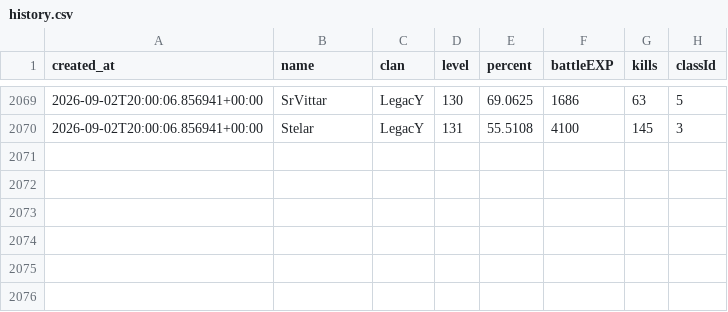
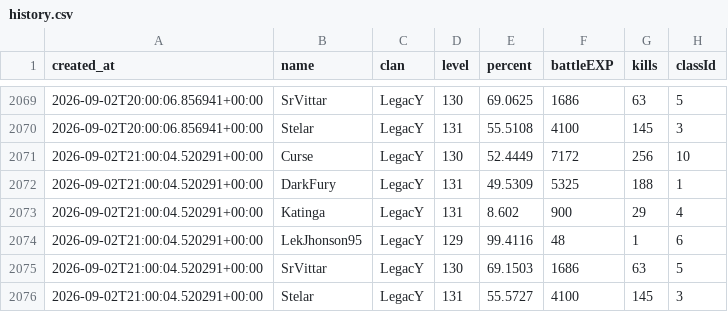
Before and after one commit to FlynMael/aorus-xp-tracker, a CSV file: data/history.csv, drawn as a sheet; only a part is shown, gaps mark what is left out.

```diff
--- a/data/history.csv
+++ b/data/history.csv
@@ -2070 +2070,7 @@ created_at,name,clan,level,percent,battleEXP,kills,classId
 2026-09-02T20:00:06.856941+00:00,Stelar,LegacY,131,55.5108,4100,145,3
+2026-09-02T21:00:04.520291+00:00,Curse,LegacY,130,52.4449,7172,256,10
+2026-09-02T21:00:04.520291+00:00,DarkFury,LegacY,131,49.5309,5325,188,1
+2026-09-02T21:00:04.520291+00:00,Katinga,LegacY,131,8.602,900,29,4
+2026-09-02T21:00:04.520291+00:00,LekJhonson95,LegacY,129,99.4116,48,1,6
+2026-09-02T21:00:04.520291+00:00,SrVittar,LegacY,130,69.1503,1686,63,5
+2026-09-02T21:00:04.520291+00:00,Stelar,LegacY,131,55.5727,4100,145,3
```
Also changed, not shown: data/drops.csv.
